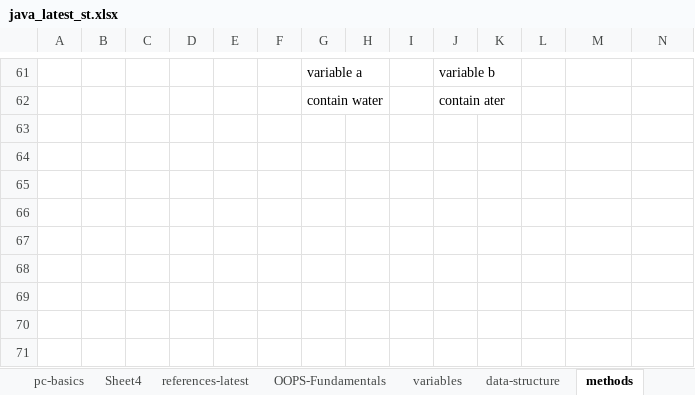
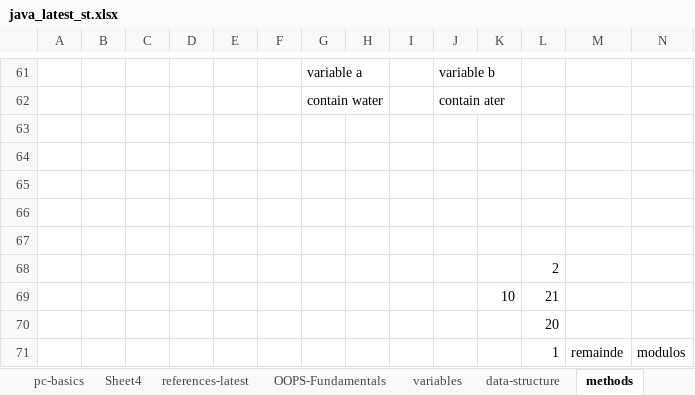
Before and after one commit to thinkcodegravity/dec24java, an Excel workbook: java_latest_st.xlsx, sheet methods, drawn as a sheet; only a part is shown, gaps mark what is left out; values as stored, in another font and other column widths than the file's, no borders; 1 other sheet too large or unreadable and not compared; the diff names each change by its address in the sheet, - before the commit and + after, or states it on an @@ line.

```diff
--- a/java_latest_st.xlsx (sheet methods)
+++ b/java_latest_st.xlsx (sheet methods)
+row 63: (empty)
+row 64: (empty)
+row 65: (empty)
+row 66: (empty)
+row 67: (empty)
+row 68:  |  |  |  |  |  |  |  |  |  |  | 2
+row 69:  |  |  |  |  |  |  |  |  |  | 10 | 21
+row 70:  |  |  |  |  |  |  |  |  |  |  | 20
+row 71:  |  |  |  |  |  |  |  |  |  |  | 1 | remainde | modulos
```
Also changed, not shown: sheet variables, 6 other files.
